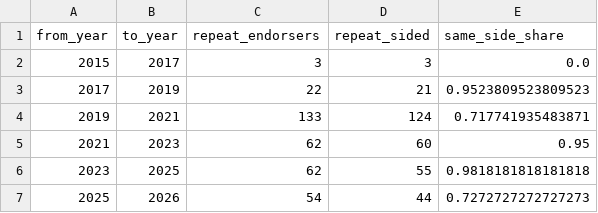
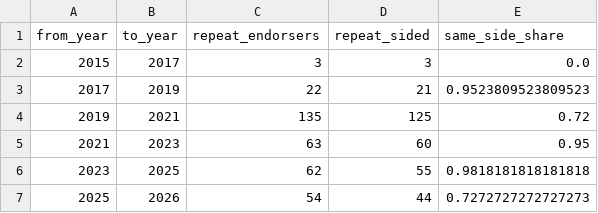
Before and after one commit to brianckeegan/charting-boulder, a CSV file: 2026-10-donations/output/endorser-side-loyalty.csv, drawn as a sheet.

```diff
--- a/2026-10-donations/output/endorser-side-loyalty.csv
+++ b/2026-10-donations/output/endorser-side-loyalty.csv
@@ -3,4 +3,4 @@ from_year,to_year,repeat_endorsers,repeat_sided,same_side_share
 2017,2019,22,21,0.9523809523809523
-2019,2021,133,124,0.717741935483871
-2021,2023,62,60,0.95
+2019,2021,135,125,0.72
+2021,2023,63,60,0.95
 2023,2025,62,55,0.9818181818181818
```
Also changed, not shown: 2026-10-donations/data/processed/campaigns.csv, 2026-10-donations/data/processed/endorser-campaign-edges.csv, 19 other files.
